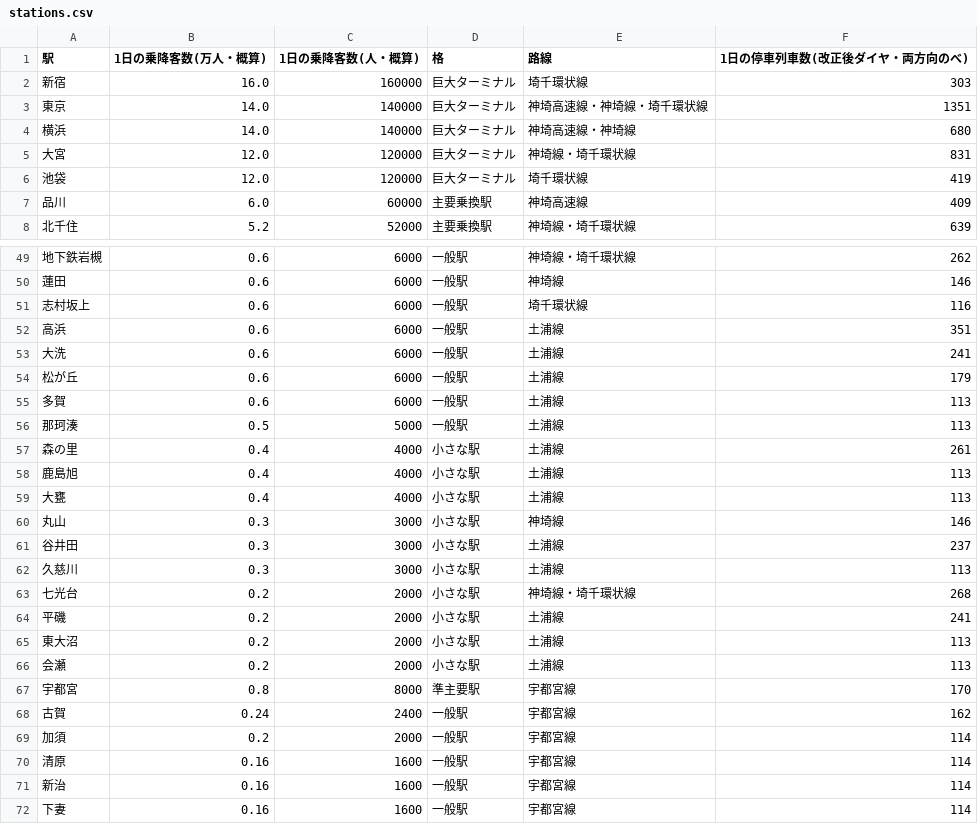
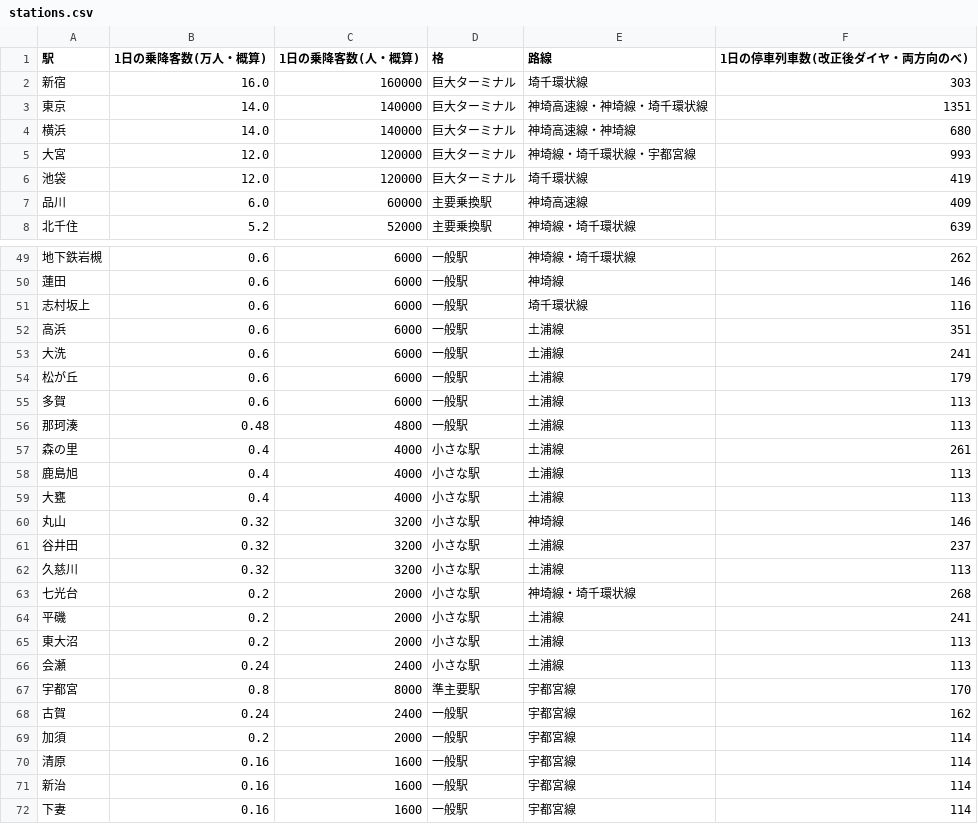
Before and after one commit to NAGAIMO178/Nizaki-Railway, a CSV file: tools/crowd-sim/stations.csv, drawn as a sheet; only a part is shown, gaps mark what is left out.

```diff
--- a/tools/crowd-sim/stations.csv
+++ b/tools/crowd-sim/stations.csv
@@ -4,3 +4,3 @@
 横浜,14.0,140000,巨大ターミナル,神埼高速線・神埼線,680
-大宮,12.0,120000,巨大ターミナル,神埼線・埼千環状線,831
+大宮,12.0,120000,巨大ターミナル,神埼線・埼千環状線・宇都宮線,993
 池袋,12.0,120000,巨大ターミナル,埼千環状線,419
@@ -55,3 +55,3 @@
 多賀,0.6,6000,一般駅,土浦線,113
-那珂湊,0.5,5000,一般駅,土浦線,113
+那珂湊,0.48,4800,一般駅,土浦線,113
 森の里,0.4,4000,小さな駅,土浦線,261
@@ -59,5 +59,5 @@
 大甕,0.4,4000,小さな駅,土浦線,113
-丸山,0.3,3000,小さな駅,神埼線,146
-谷井田,0.3,3000,小さな駅,土浦線,237
-久慈川,0.3,3000,小さな駅,土浦線,113
+丸山,0.32,3200,小さな駅,神埼線,146
+谷井田,0.32,3200,小さな駅,土浦線,237
+久慈川,0.32,3200,小さな駅,土浦線,113
 七光台,0.2,2000,小さな駅,神埼線・埼千環状線,268
@@ -65,3 +65,3 @@
 東大沼,0.2,2000,小さな駅,土浦線,113
-会瀬,0.2,2000,小さな駅,土浦線,113
+会瀬,0.24,2400,小さな駅,土浦線,113
 宇都宮,0.8,8000,準主要駅,宇都宮線,170
```
Also changed, not shown: 7 other files.
